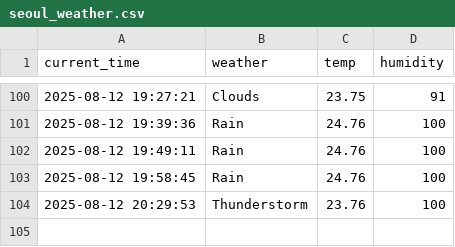
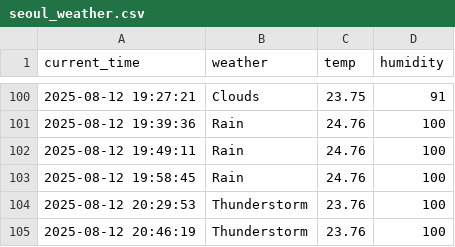
Before and after one commit to arkrg/weather, a CSV file: seoul_weather.csv, drawn as a sheet; only a part is shown, gaps mark what is left out.

```diff
--- a/seoul_weather.csv
+++ b/seoul_weather.csv
@@ -104 +104,2 @@ current_time,weather,temp,humidity
 2025-08-12 20:29:53,Thunderstorm,23.76,100
+2025-08-12 20:46:19,Thunderstorm,23.76,100
```
